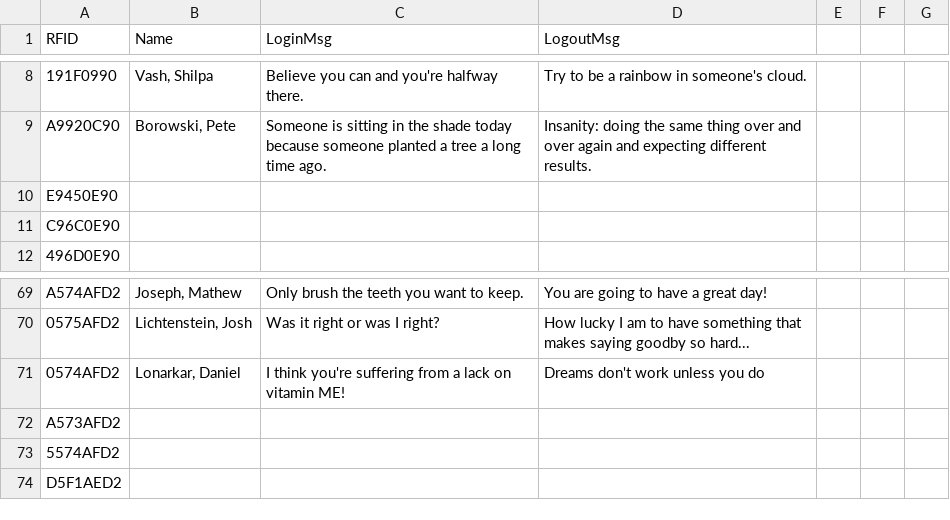
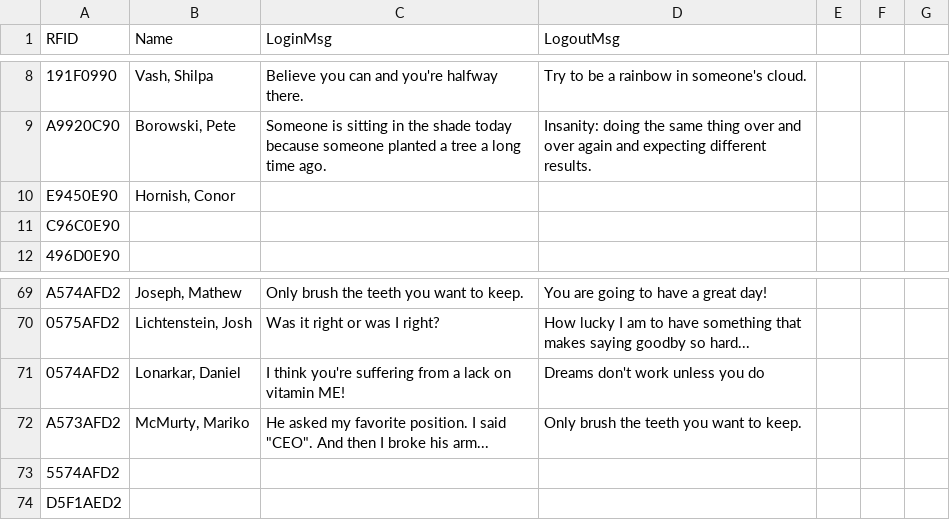
Before and after one commit to bhargavilanka/rfid_reader, a CSV file: rfid_reader/data/FIRST Attendance - RFID tags.csv, drawn as a sheet; only a part is shown, gaps mark what is left out; the diff names each change by its address in the sheet, - before the commit and + after, or states it on an @@ line.

Commit message:
Update FIRST Attendance - RFID tags.csv

```diff
--- a/rfid_reader/data/FIRST Attendance - RFID tags.csv
+++ b/rfid_reader/data/FIRST Attendance - RFID tags.csv
-B10 (Name): (empty)
+B10 (Name): Hornish, Conor
-B72 (Name): (empty)
+B72 (Name): McMurty, Mariko
-C72 (LoginMsg): (empty)
+C72 (LoginMsg): He asked my favorite position. I said "CEO". And then I broke his arm...
-D72 (LogoutMsg): (empty)
+D72 (LogoutMsg): Only brush the teeth you want to keep.
```
